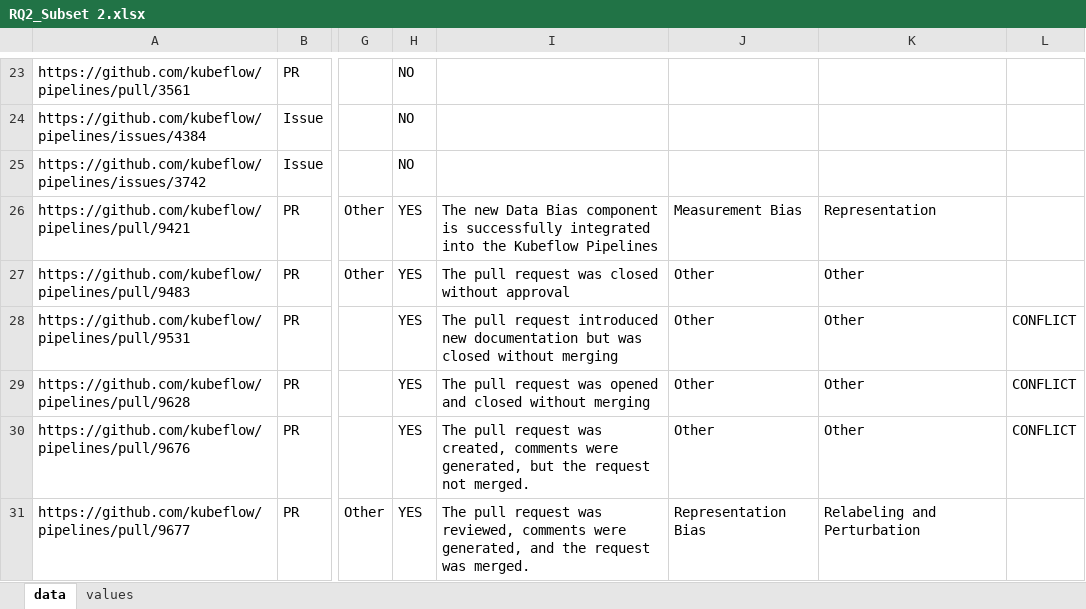
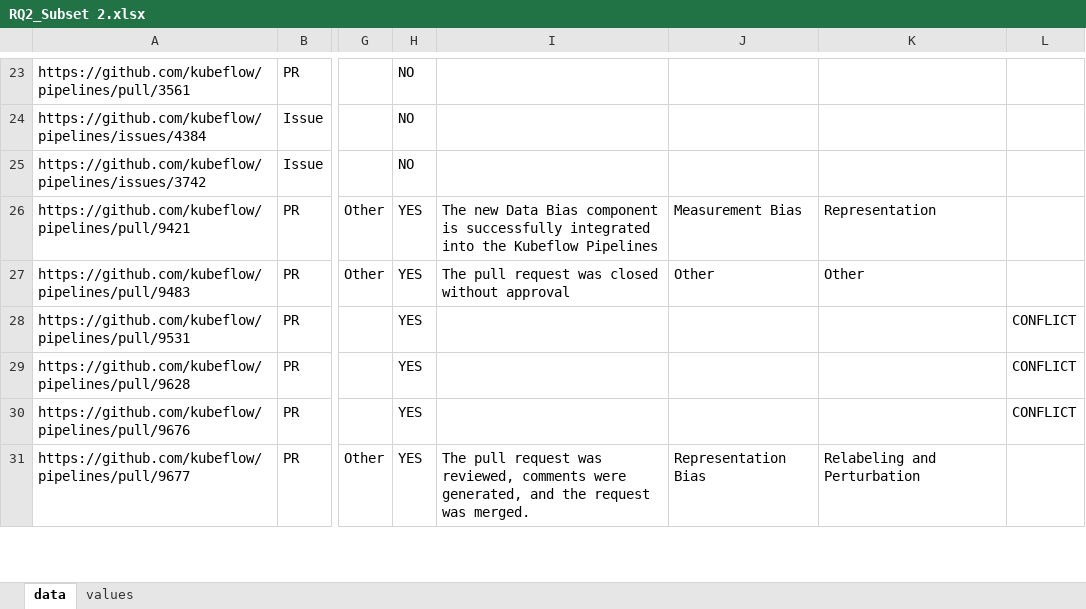
Before and after one commit to adisorbo/fairnessIssues, an Excel workbook: study/RQ2/RQ2_Subset 2.xlsx, sheet data, drawn as a sheet; only a part is shown, gaps mark what is left out; values as stored, in another font and other column widths than the file's, no cell formats; the diff covers the shown part only; the diff names each change by its address in the sheet, - before the commit and + after, or states it on an @@ line.

```diff
--- a/study/RQ2/RQ2_Subset 2.xlsx (sheet data)
+++ b/study/RQ2/RQ2_Subset 2.xlsx (sheet data)
-I28: The pull request introduced new documentation but was closed without merging
+I28: (empty)
-J28:J30: Other
+J28:J30: (empty)
-K28:K30: Other
+K28:K30: (empty)
-I29: The pull request was opened and closed without merging
+I29: (empty)
-I30: The pull request was created, comments were generated, but the request not merged.
+I30: (empty)
```
Also changed, not shown: 4 removed rows and 15 edited cells elsewhere in this sheet, cell formats, formulas that keep their value, study/RQ2/RQ2_Subset 1.xlsx, study/RQ2/RQ2_Subset 3.xlsx.
